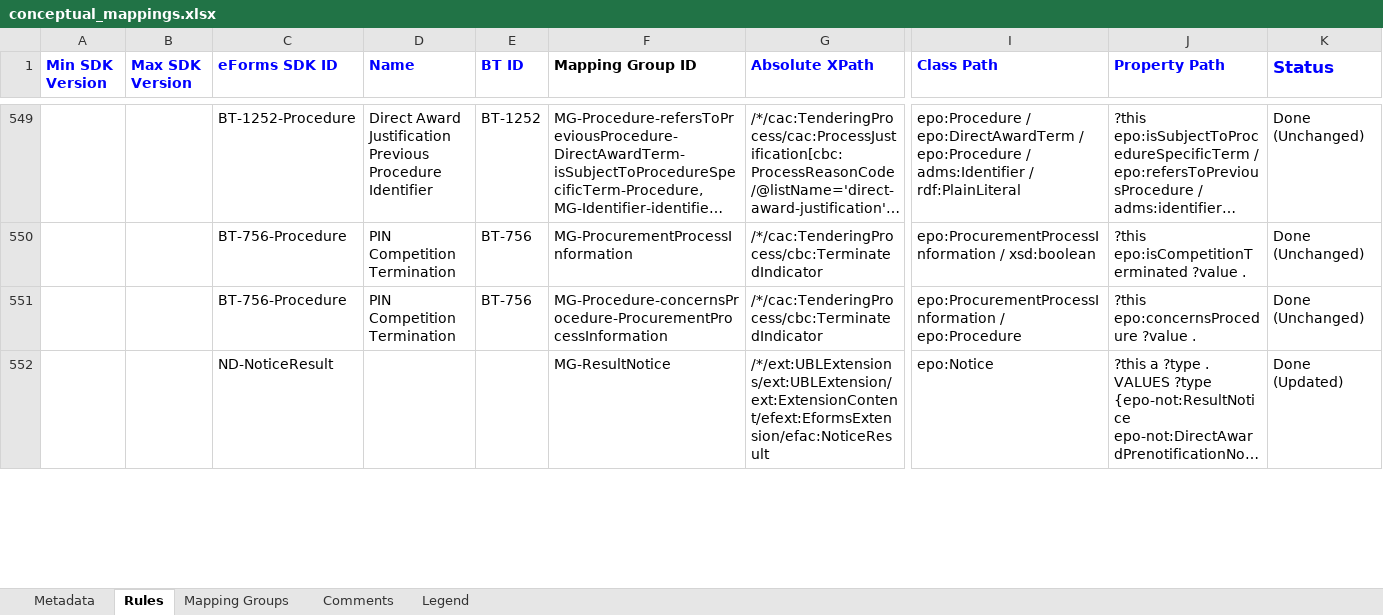
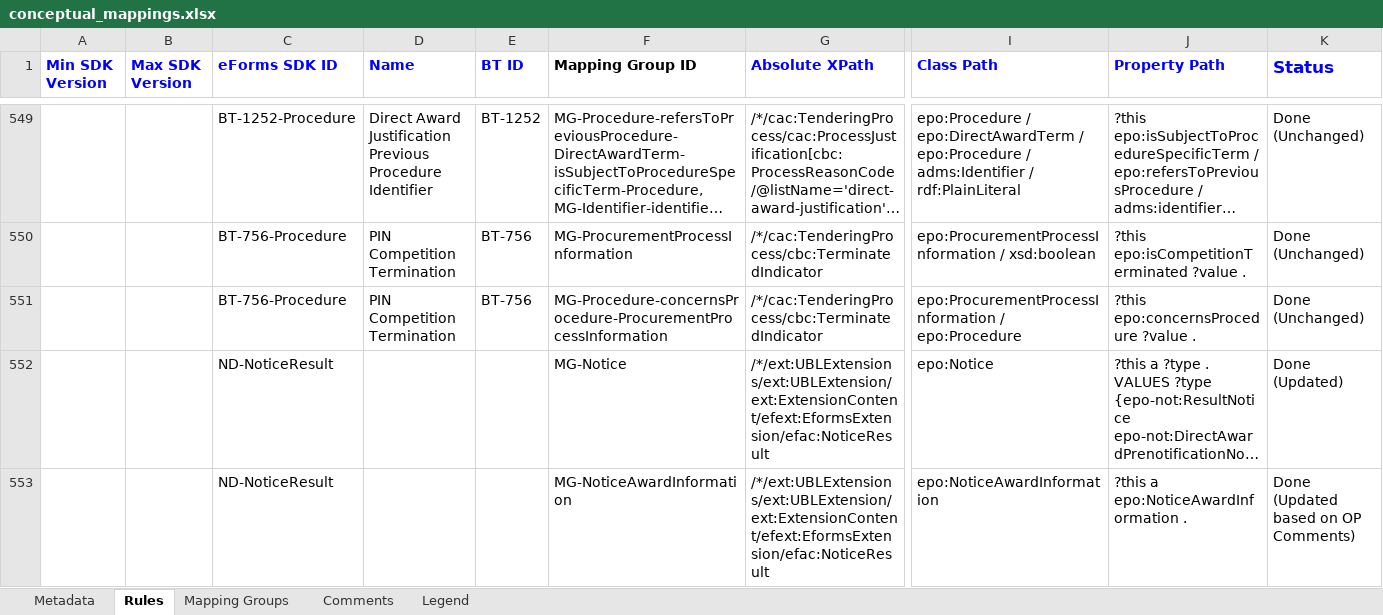
Before and after one commit to OP-TED/ted-rdf-mapping-eforms, an Excel workbook: mappings/package_eforms_sdk1.9_epo4.0/transformation/conceptual_mappings.xlsx, sheet Rules, drawn as a sheet; only a part is shown, gaps mark what is left out; long unchanged cells end in …; values as stored, in another font and other column widths than the file's, no borders; charts and pictures and conditional formats not drawn; rows hold the shown columns only; the diff covers the shown part only; the diff names each change by its address in the sheet, - before the commit and + after, or states it on an @@ line.

Commit message:
Update all package CMs

```diff
--- a/mappings/package_eforms_sdk1.9_epo4.0/transformation/conceptual_mappings.xlsx (sheet Rules)
+++ b/mappings/package_eforms_sdk1.9_epo4.0/transformation/conceptual_mappings.xlsx (sheet Rules)
-F552 (Mapping Group ID): MG-ResultNotice
+F552 (Mapping Group ID): MG-Notice
+row 553:  |  | ND-NoticeResult |  |  | MG-NoticeAwardInformation | /*/ext:UBLExtensions/ext:UBLExtension/ext:ExtensionContent/efext:EformsExtension/efac:NoticeResult | epo:NoticeAwardInformation | ?this a epo:NoticeAwardInformation . | Done (Updated based on OP Comments)
```
Also changed, not shown: 2 added rows and 23 edited cells elsewhere in this sheet, sheet Metadata, hidden cells, mappings/package_eforms_sdk1.10_epo4.0/transformation/conceptual_mappings.xlsx, mappings/package_eforms_sdk1.11_epo4.0/transformation/conceptual_mappings.xlsx, 7 other files.
